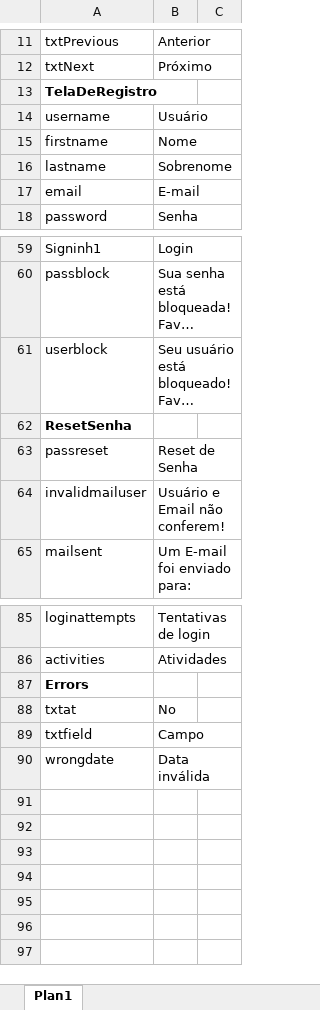
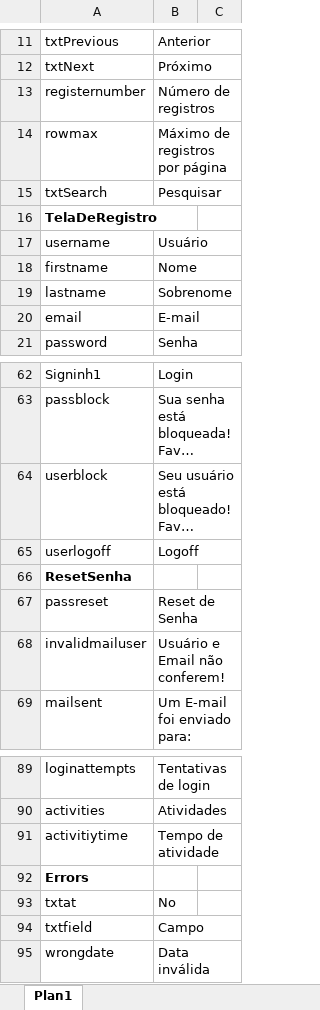
Before and after one commit to lucasiki/accounts, an Excel workbook: accounts/static/accounts/textdb.xlsx, sheet Plan1, drawn as a sheet; only a part is shown, gaps mark what is left out; long unchanged cells end in …; values as stored, in another font and other column widths than the file's, no borders; the diff names each change by its address in the sheet, - before the commit and + after, or states it on an @@ line.

```diff
--- a/accounts/static/accounts/textdb.xlsx (sheet Plan1)
+++ b/accounts/static/accounts/textdb.xlsx (sheet Plan1)
+row 13: registernumber | Número de registros
+row 14: rowmax | Máximo de registros por página
+row 15: txtSearch | Pesquisar
+row 65: userlogoff | Logoff
+row 91: activitiytime | Tempo de atividade
```
Also changed, not shown: 9 other files.
